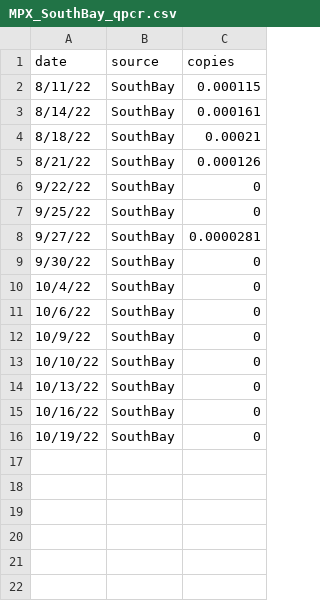
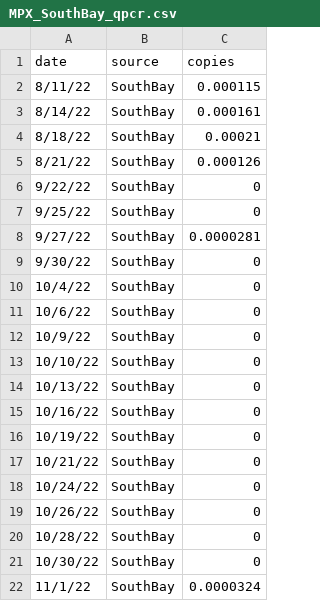
Before and after one commit to andersen-lab/MPX_WasteWater_San-Diego, a CSV file: MPX_SouthBay_qpcr.csv, drawn as a sheet.

```diff
--- a/MPX_SouthBay_qpcr.csv
+++ b/MPX_SouthBay_qpcr.csv
@@ -16 +16,7 @@ date,source,copies
 10/19/22,SouthBay,0
+10/21/22,SouthBay,0
+10/24/22,SouthBay,0
+10/26/22,SouthBay,0
+10/28/22,SouthBay,0
+10/30/22,SouthBay,0
+11/1/22,SouthBay,0.0000324
```
Also changed, not shown: MPX_Encina_qpcr.csv, MPX_PointLoma_qpcr.csv.
